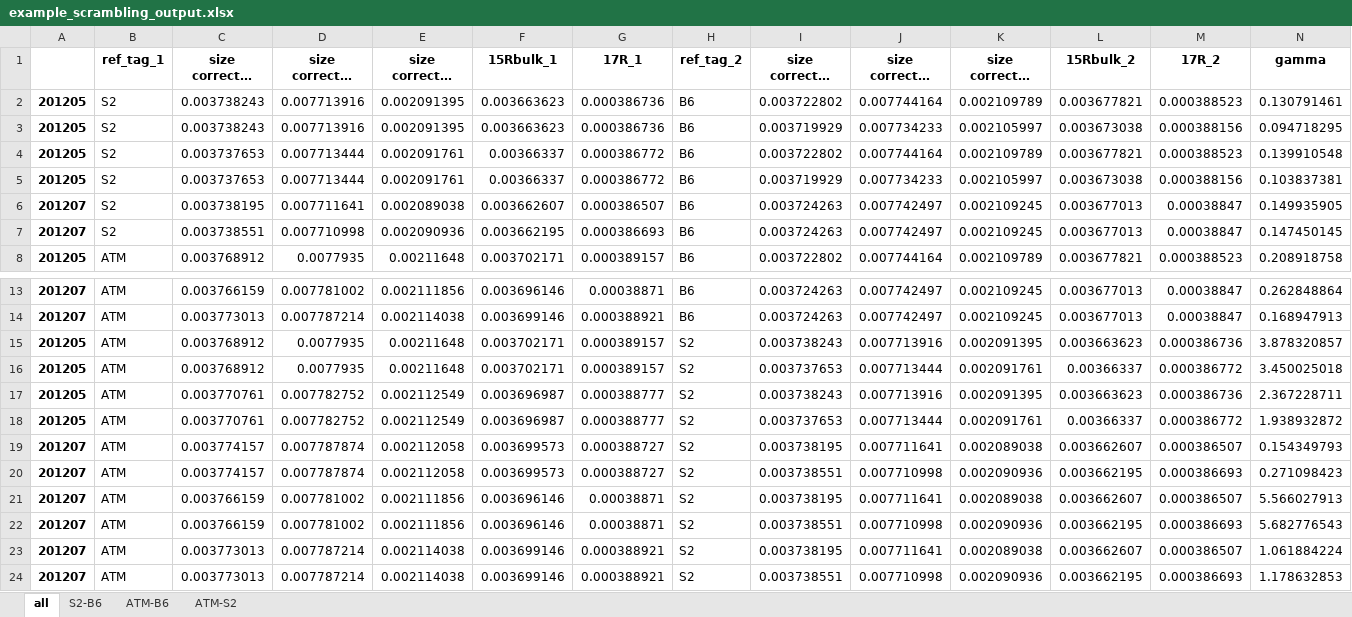
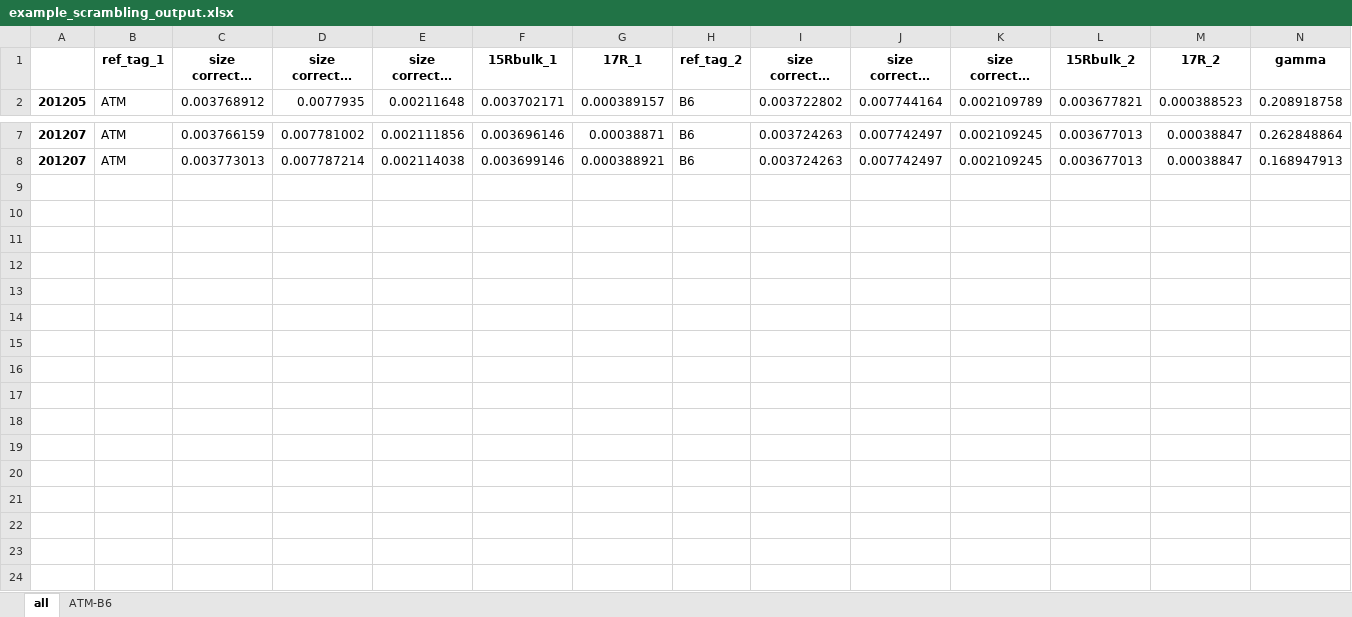
Before and after one commit to ckelly314/pyisotopomer, an Excel workbook: src/example_scrambling_output.xlsx, sheet all, drawn as a sheet; only a part is shown, gaps mark what is left out; long unchanged cells end in …; values as stored, in another font and other column widths than the file's, no borders; rows hold the shown columns only; the diff names each change by its address in the sheet, - before the commit and + after, or states it on an @@ line.

```diff
--- a/src/example_scrambling_output.xlsx (sheet all)
+++ b/src/example_scrambling_output.xlsx (sheet all)
-sheet tab: S2-B6
-sheet tab: ATM-S2
-row 2: 201205 | S2 | 0.003738243 | 0.007713916 | 0.002091395 | 0.003663623 | 0.000386736 | B6 | 0.003722802 | 0.007744164 | 0.002109789 | 0.003677821 | 0.000388523 | 0.130791461
-row 3: 201205 | S2 | 0.003738243 | 0.007713916 | 0.002091395 | 0.003663623 | 0.000386736 | B6 | 0.003719929 | 0.007734233 | 0.002105997 | 0.003673038 | 0.000388156 | 0.094718295
-row 4: 201205 | S2 | 0.003737653 | 0.007713444 | 0.002091761 | 0.00366337 | 0.000386772 | B6 | 0.003722802 | 0.007744164 | 0.002109789 | 0.003677821 | 0.000388523 | 0.139910548
-row 5: 201205 | S2 | 0.003737653 | 0.007713444 | 0.002091761 | 0.00366337 | 0.000386772 | B6 | 0.003719929 | 0.007734233 | 0.002105997 | 0.003673038 | 0.000388156 | 0.103837381
-row 6: 201207 | S2 | 0.003738195 | 0.007711641 | 0.002089038 | 0.003662607 | 0.000386507 | B6 | 0.003724263 | 0.007742497 | 0.002109245 | 0.003677013 | 0.00038847 | 0.149935905
-row 7: 201207 | S2 | 0.003738551 | 0.007710998 | 0.002090936 | 0.003662195 | 0.000386693 | B6 | 0.003724263 | 0.007742497 | 0.002109245 | 0.003677013 | 0.00038847 | 0.147450145
-row 15: 201205 | ATM | 0.003768912 | 0.0077935 | 0.00211648 | 0.003702171 | 0.000389157 | S2 | 0.003738243 | 0.007713916 | 0.002091395 | 0.003663623 | 0.000386736 | 3.878320857
-row 16: 201205 | ATM | 0.003768912 | 0.0077935 | 0.00211648 | 0.003702171 | 0.000389157 | S2 | 0.003737653 | 0.007713444 | 0.002091761 | 0.00366337 | 0.000386772 | 3.450025018
-row 17: 201205 | ATM | 0.003770761 | 0.007782752 | 0.002112549 | 0.003696987 | 0.000388777 | S2 | 0.003738243 | 0.007713916 | 0.002091395 | 0.003663623 | 0.000386736 | 2.367228711
-row 18: 201205 | ATM | 0.003770761 | 0.007782752 | 0.002112549 | 0.003696987 | 0.000388777 | S2 | 0.003737653 | 0.007713444 | 0.002091761 | 0.00366337 | 0.000386772 | 1.938932872
-row 19: 201207 | ATM | 0.003774157 | 0.007787874 | 0.002112058 | 0.003699573 | 0.000388727 | S2 | 0.003738195 | 0.007711641 | 0.002089038 | 0.003662607 | 0.000386507 | 0.154349793
-row 20: 201207 | ATM | 0.003774157 | 0.007787874 | 0.002112058 | 0.003699573 | 0.000388727 | S2 | 0.003738551 | 0.007710998 | 0.002090936 | 0.003662195 | 0.000386693 | 0.271098423
-row 21: 201207 | ATM | 0.003766159 | 0.007781002 | 0.002111856 | 0.003696146 | 0.00038871 | S2 | 0.003738195 | 0.007711641 | 0.002089038 | 0.003662607 | 0.000386507 | 5.566027913
-row 22: 201207 | ATM | 0.003766159 | 0.007781002 | 0.002111856 | 0.003696146 | 0.00038871 | S2 | 0.003738551 | 0.007710998 | 0.002090936 | 0.003662195 | 0.000386693 | 5.682776543
-row 23: 201207 | ATM | 0.003773013 | 0.007787214 | 0.002114038 | 0.003699146 | 0.000388921 | S2 | 0.003738195 | 0.007711641 | 0.002089038 | 0.003662607 | 0.000386507 | 1.061884224
-row 24: 201207 | ATM | 0.003773013 | 0.007787214 | 0.002114038 | 0.003699146 | 0.000388921 | S2 | 0.003738551 | 0.007710998 | 0.002090936 | 0.003662195 | 0.000386693 | 1.178632853
```
Also changed, not shown: src/00_Python_template_v2.xlsx, 8 other files.
